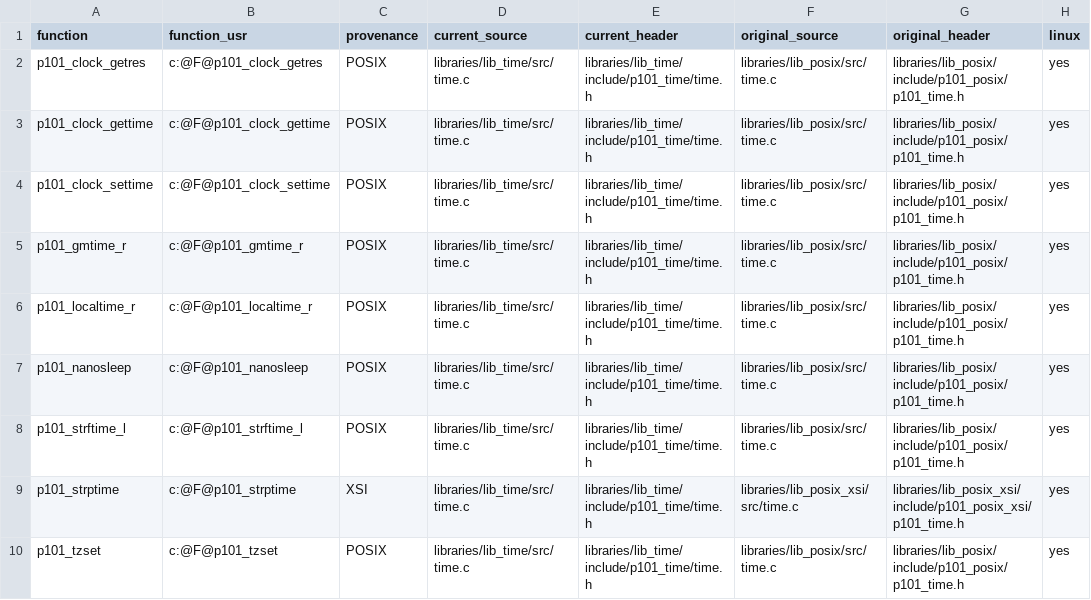
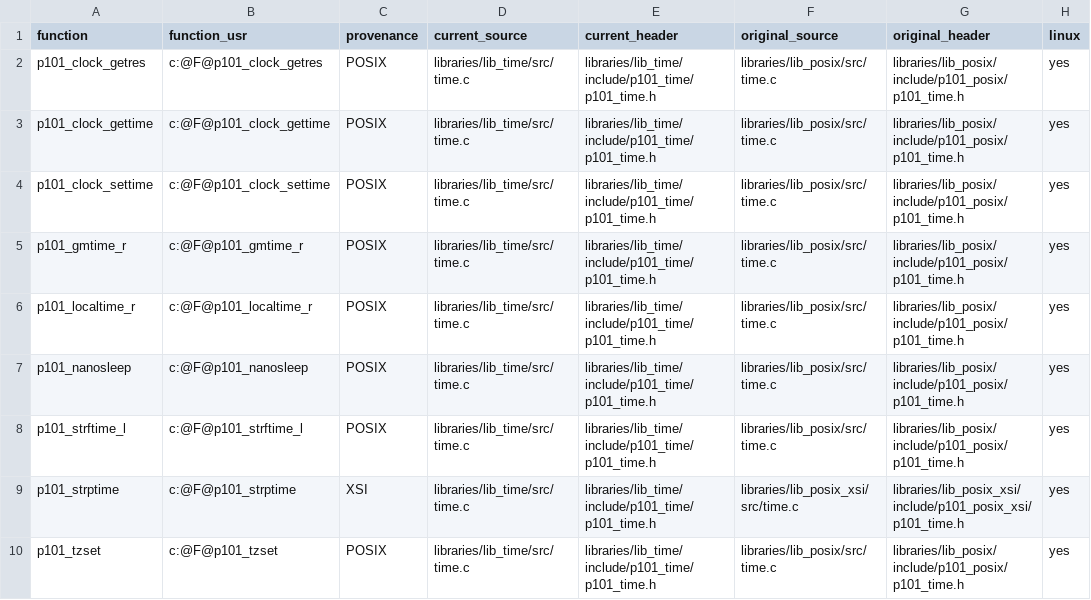
Before and after one commit to programming101dev/lib_time, a TSV file: api-manifest.tsv, drawn as a sheet; only a part is shown; the diff names each change by its address in the sheet, - before the commit and + after, or states it on an @@ line.

Commit message:
Mirror native header and source layout

```diff
--- a/api-manifest.tsv
+++ b/api-manifest.tsv
-E2:E10 (current_header): libraries/lib_time/include/p101_time/time.h
+E2:E10 (current_header): libraries/lib_time/include/p101_time/p101_time.h
```
Also changed, not shown: 9 other files.
